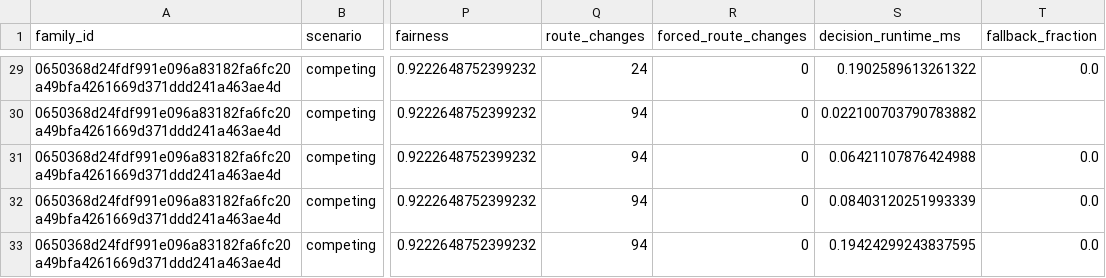
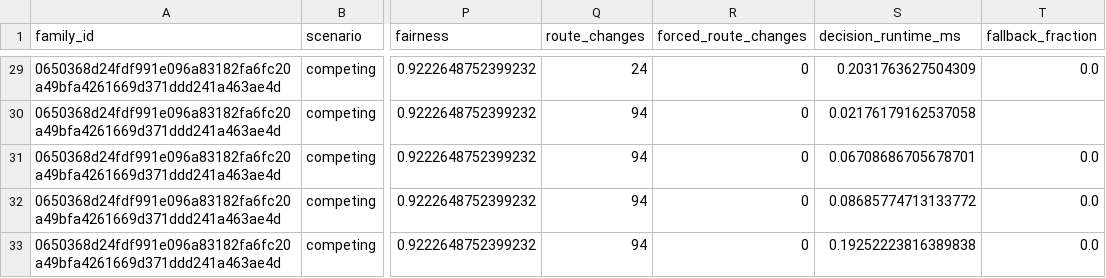
Before and after one commit to Ajay-1011-git/Network-smart-routing, a CSV file: docs/evidence/validation-ablation-summary.csv, drawn as a sheet; only a part is shown, gaps mark what is left out; the diff covers the shown part only; the diff names each change by its address in the sheet, - before the commit and + after, or states it on an @@ line.

```diff
--- a/docs/evidence/validation-ablation-summary.csv
+++ b/docs/evidence/validation-ablation-summary.csv
-S29 (decision_runtime_ms): 0.1902589613261322
+S29 (decision_runtime_ms): 0.2031763627504309
-S30 (decision_runtime_ms): 0.022100703790783882
+S30 (decision_runtime_ms): 0.02176179162537058
-S31 (decision_runtime_ms): 0.06421107876424988
+S31 (decision_runtime_ms): 0.06708686705678701
-S32 (decision_runtime_ms): 0.08403120251993339
+S32 (decision_runtime_ms): 0.08685774713133772
-S33 (decision_runtime_ms): 0.19424299243837595
+S33 (decision_runtime_ms): 0.19252223816389838
```
Also changed, not shown: 27 edited cells elsewhere in this file, docs/evidence/aggregate.csv, docs/evidence/paired_deltas.csv, 49 other files.
